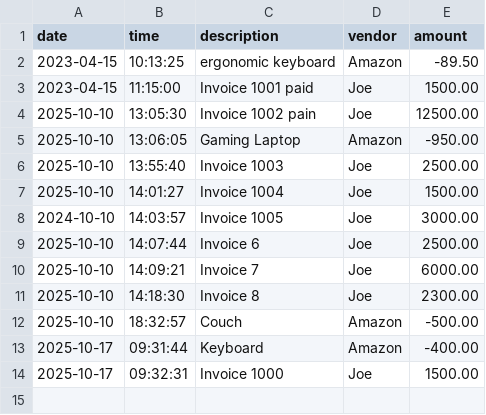
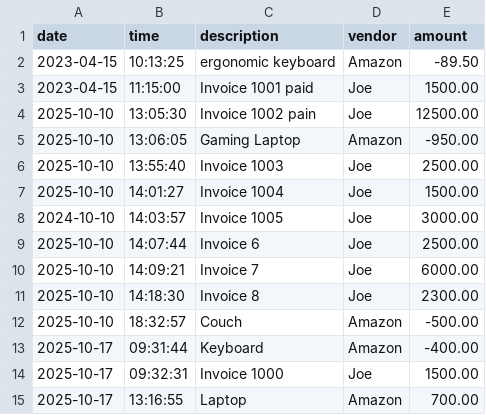
Before and after one commit to Slash2025-lgtm/AccountingLedgerApplication, a CSV file: src/main/resources/Transactions.csv, drawn as a sheet.

```diff
--- a/src/main/resources/Transactions.csv
+++ b/src/main/resources/Transactions.csv
@@ -14 +14,2 @@ date|time|description|vendor|amount
 2025-10-17|09:32:31|Invoice 1000|Joe|1500.00
+2025-10-17|13:16:55|Laptop|Amazon|700.00
```
Also changed, not shown: 1 other file.
